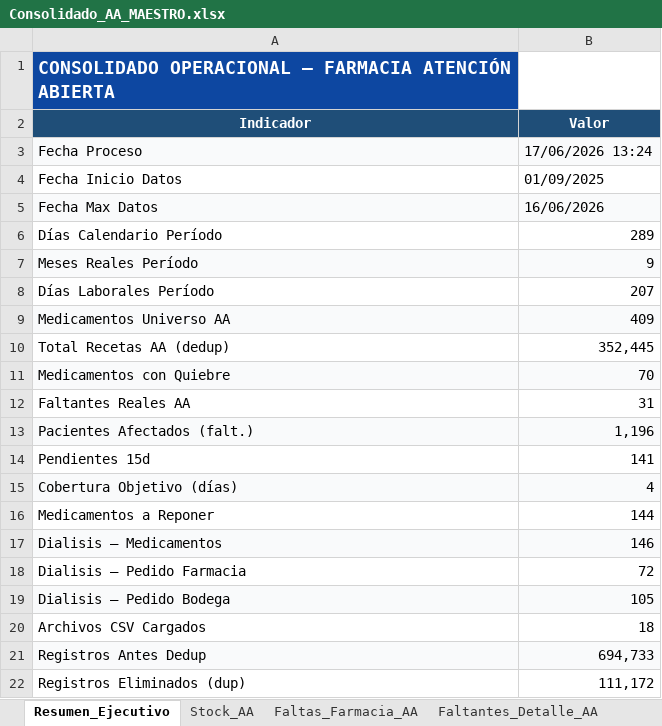
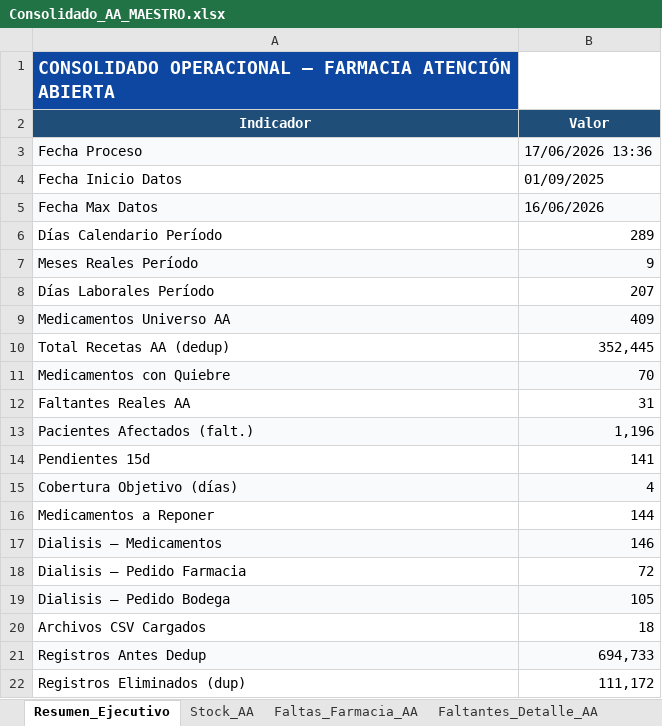
Before and after one commit to danielalfonsocc-rgb/maestro-aa-farmacia, an Excel workbook: Consolidado_AA_MAESTRO.xlsx, sheet Resumen_Ejecutivo, drawn as a sheet; values as stored, in another font and other column widths than the file's, no borders; the diff names each change by its address in the sheet, - before the commit and + after, or states it on an @@ line.

```diff
--- a/Consolidado_AA_MAESTRO.xlsx (sheet Resumen_Ejecutivo)
+++ b/Consolidado_AA_MAESTRO.xlsx (sheet Resumen_Ejecutivo)
-B3 (Valor): 17/06/2026 13:24
+B3 (Valor): 17/06/2026 13:36
```
Also changed, not shown: sheet Auditoria_Homologacion, Resumen_Pedidos_AA.xlsx, 1 other file.
